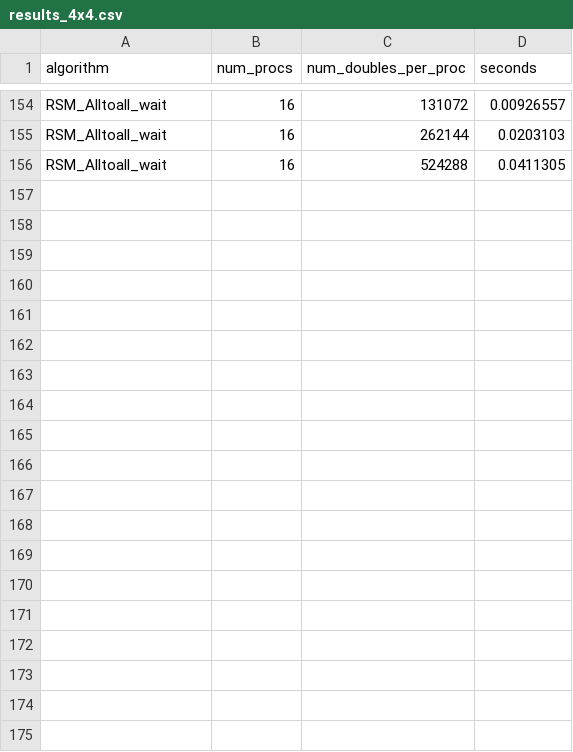
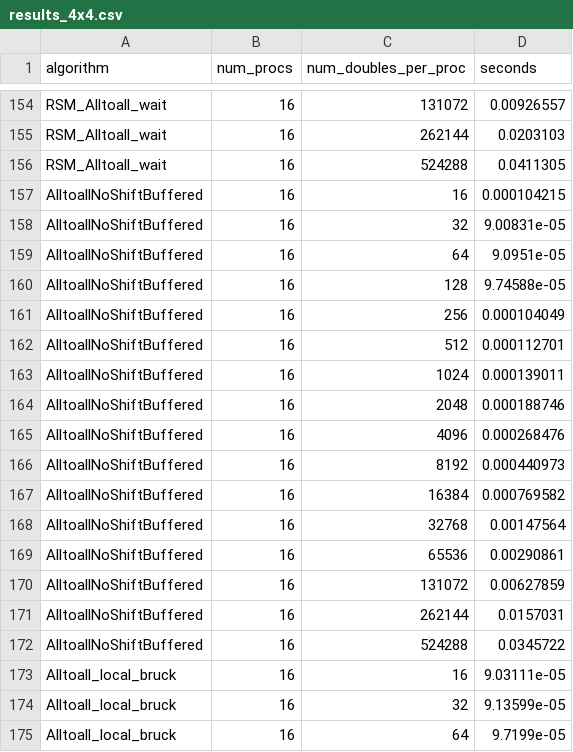
Before and after one commit to mctimm/CS542-Project, a CSV file: results_4x4.csv, drawn as a sheet; only a part is shown, gaps mark what is left out; the diff covers the shown part only; the diff names each change by its address in the sheet, - before the commit and + after, or states it on an @@ line.

Commit message:
update 4x4 results

```diff
--- a/results_4x4.csv
+++ b/results_4x4.csv
+row 157: AlltoallNoShiftBuffered | 16 | 16 | 0.000104215
+row 158: AlltoallNoShiftBuffered | 16 | 32 | 9.00831e-05
+row 159: AlltoallNoShiftBuffered | 16 | 64 | 9.0951e-05
+row 160: AlltoallNoShiftBuffered | 16 | 128 | 9.74588e-05
+row 161: AlltoallNoShiftBuffered | 16 | 256 | 0.000104049
+row 162: AlltoallNoShiftBuffered | 16 | 512 | 0.000112701
+row 163: AlltoallNoShiftBuffered | 16 | 1024 | 0.000139011
+row 164: AlltoallNoShiftBuffered | 16 | 2048 | 0.000188746
+row 165: AlltoallNoShiftBuffered | 16 | 4096 | 0.000268476
+row 166: AlltoallNoShiftBuffered | 16 | 8192 | 0.000440973
+row 167: AlltoallNoShiftBuffered | 16 | 16384 | 0.000769582
+row 168: AlltoallNoShiftBuffered | 16 | 32768 | 0.00147564
+row 169: AlltoallNoShiftBuffered | 16 | 65536 | 0.00290861
+row 170: AlltoallNoShiftBuffered | 16 | 131072 | 0.00627859
+row 171: AlltoallNoShiftBuffered | 16 | 262144 | 0.0157031
+row 172: AlltoallNoShiftBuffered | 16 | 524288 | 0.0345722
+row 173: Alltoall_local_bruck | 16 | 16 | 9.03111e-05
+row 174: Alltoall_local_bruck | 16 | 32 | 9.13599e-05
+row 175: Alltoall_local_bruck | 16 | 64 | 9.7199e-05
```
Also changed, not shown: 13 added rows elsewhere in this file, 1 other file.
